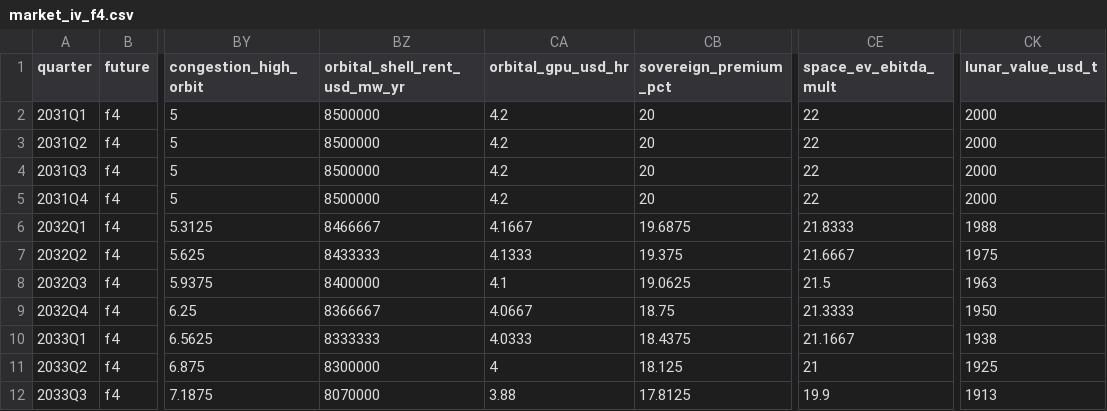
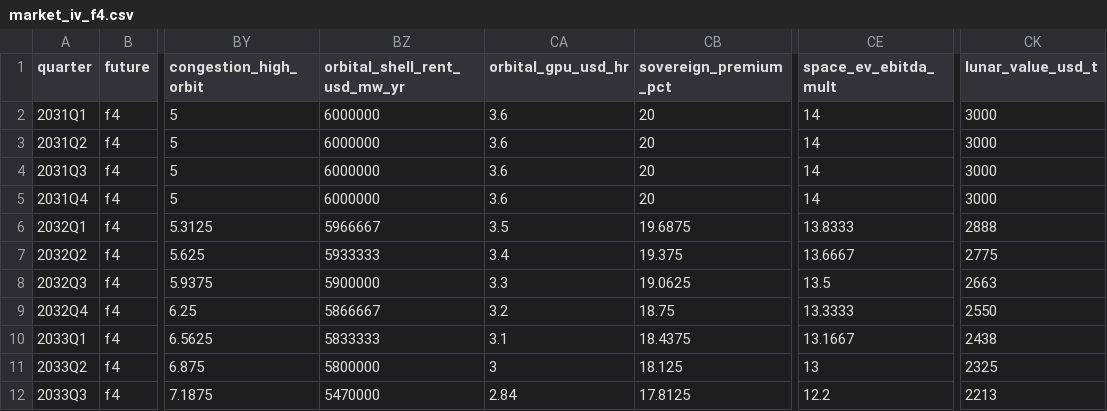
Before and after one commit to tudorc44/garage-to-gigawatt, a CSV file: src/content/market_iv_f4.csv, drawn as a sheet; only a part is shown, gaps mark what is left out; the diff covers the shown part only; the diff names each change by its address in the sheet, - before the commit and + after, or states it on an @@ line.

```diff
--- a/src/content/market_iv_f4.csv
+++ b/src/content/market_iv_f4.csv
-BZ2:BZ5 (orbital_shell_rent_usd_mw_yr): 8500000
+BZ2:BZ5 (orbital_shell_rent_usd_mw_yr): 6000000
-CA2:CA5 (orbital_gpu_usd_hr): 4.2
+CA2:CA5 (orbital_gpu_usd_hr): 3.6
-CE2:CE5 (space_ev_ebitda_mult): 22
+CE2:CE5 (space_ev_ebitda_mult): 14
-CK2:CK5 (lunar_value_usd_t): 2000
+CK2:CK5 (lunar_value_usd_t): 3000
-BZ6 (orbital_shell_rent_usd_mw_yr): 8466667
+BZ6 (orbital_shell_rent_usd_mw_yr): 5966667
-CA6 (orbital_gpu_usd_hr): 4.1667
+CA6 (orbital_gpu_usd_hr): 3.5
-CE6 (space_ev_ebitda_mult): 21.8333
+CE6 (space_ev_ebitda_mult): 13.8333
-CK6 (lunar_value_usd_t): 1988
+CK6 (lunar_value_usd_t): 2888
-BZ7 (orbital_shell_rent_usd_mw_yr): 8433333
+BZ7 (orbital_shell_rent_usd_mw_yr): 5933333
-CA7 (orbital_gpu_usd_hr): 4.1333
+CA7 (orbital_gpu_usd_hr): 3.4
-CE7 (space_ev_ebitda_mult): 21.6667
+CE7 (space_ev_ebitda_mult): 13.6667
-CK7 (lunar_value_usd_t): 1975
+CK7 (lunar_value_usd_t): 2775
-BZ8 (orbital_shell_rent_usd_mw_yr): 8400000
+BZ8 (orbital_shell_rent_usd_mw_yr): 5900000
-CA8 (orbital_gpu_usd_hr): 4.1
+CA8 (orbital_gpu_usd_hr): 3.3
-CE8 (space_ev_ebitda_mult): 21.5
+CE8 (space_ev_ebitda_mult): 13.5
-CK8 (lunar_value_usd_t): 1963
+CK8 (lunar_value_usd_t): 2663
-BZ9 (orbital_shell_rent_usd_mw_yr): 8366667
+BZ9 (orbital_shell_rent_usd_mw_yr): 5866667
-CA9 (orbital_gpu_usd_hr): 4.0667
+CA9 (orbital_gpu_usd_hr): 3.2
-CE9 (space_ev_ebitda_mult): 21.3333
+CE9 (space_ev_ebitda_mult): 13.3333
-CK9 (lunar_value_usd_t): 1950
+CK9 (lunar_value_usd_t): 2550
-BZ10 (orbital_shell_rent_usd_mw_yr): 8333333
+BZ10 (orbital_shell_rent_usd_mw_yr): 5833333
-CA10 (orbital_gpu_usd_hr): 4.0333
+CA10 (orbital_gpu_usd_hr): 3.1
-CE10 (space_ev_ebitda_mult): 21.1667
+CE10 (space_ev_ebitda_mult): 13.1667
-CK10 (lunar_value_usd_t): 1938
+CK10 (lunar_value_usd_t): 2438
-BZ11 (orbital_shell_rent_usd_mw_yr): 8300000
+BZ11 (orbital_shell_rent_usd_mw_yr): 5800000
-CA11 (orbital_gpu_usd_hr): 4
+CA11 (orbital_gpu_usd_hr): 3
-CE11 (space_ev_ebitda_mult): 21
+CE11 (space_ev_ebitda_mult): 13
-CK11 (lunar_value_usd_t): 1925
+CK11 (lunar_value_usd_t): 2325
-BZ12 (orbital_shell_rent_usd_mw_yr): 8070000
+BZ12 (orbital_shell_rent_usd_mw_yr): 5470000
-CA12 (orbital_gpu_usd_hr): 3.88
+CA12 (orbital_gpu_usd_hr): 2.84
-CE12 (space_ev_ebitda_mult): 19.9
+CE12 (space_ev_ebitda_mult): 12.2
-CK12 (lunar_value_usd_t): 1913
+CK12 (lunar_value_usd_t): 2213
```
Also changed, not shown: 35 edited cells elsewhere in this file, 19 other files.
